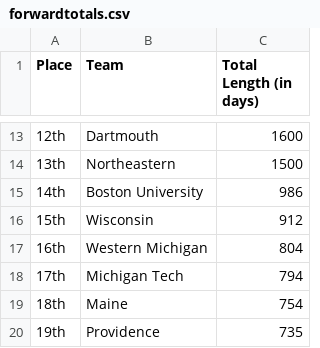
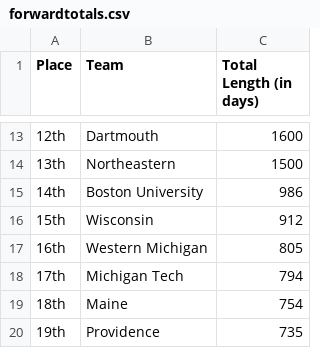
Before and after one commit to ankudovychm/collegehockey-macguffin, a CSV file: data/leaderboard/forwardtotals.csv, drawn as a sheet; only a part is shown, gaps mark what is left out.

```diff
--- a/data/leaderboard/forwardtotals.csv
+++ b/data/leaderboard/forwardtotals.csv
@@ -16,3 +16,3 @@ Place,Team,Total Length (in days)
 15th,Wisconsin,912
-16th,Western Michigan,804
+16th,Western Michigan,805
 17th,Michigan Tech,794
```
Also changed, not shown: data/leaderboard/forwardranges.csv, data/leaderboard/reverseranges.csv, 1 other file.
